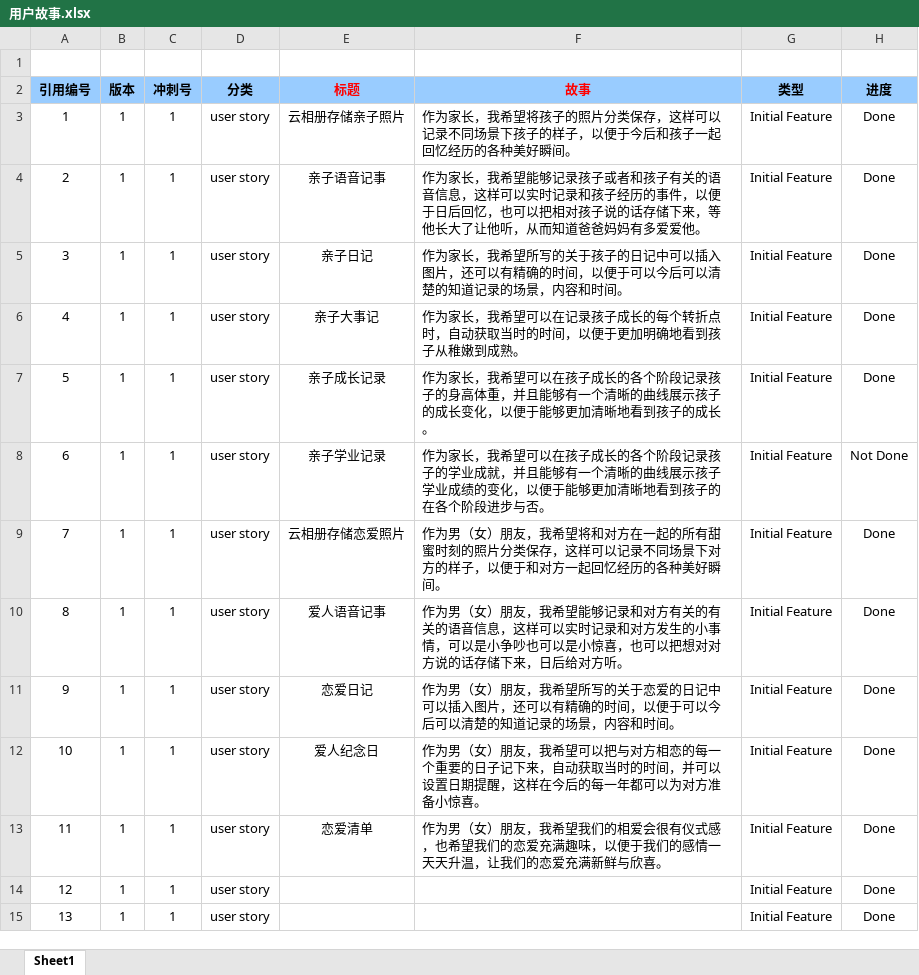
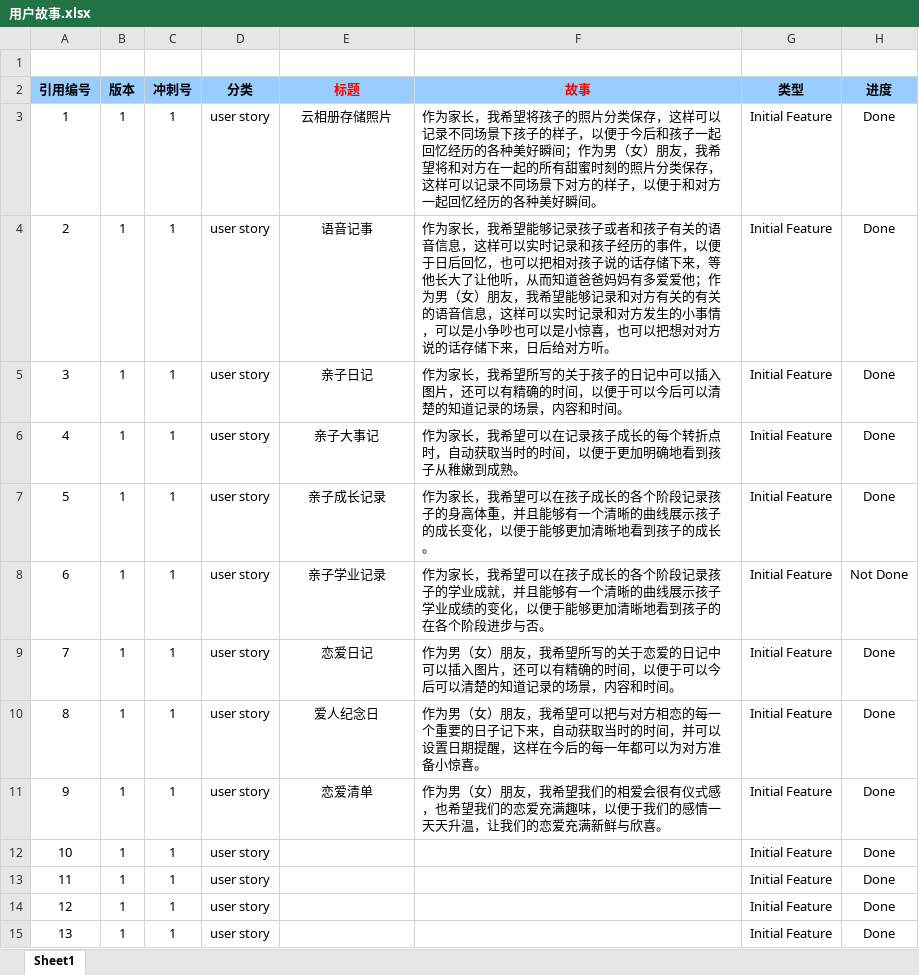
Before and after one commit to Huangfuyuru/software-engineering, an Excel workbook: project/scrum/记·得 小组项目/用户故事.xlsx, sheet Sheet1, drawn as a sheet; only a part is shown; values as stored, in another font and other column widths than the file's, no borders; the diff covers the shown part only; the diff names each change by its address in the sheet, - before the commit and + after, or states it on an @@ line.

Commit message:
用户故事

```diff
--- a/project/scrum/记·得 小组项目/用户故事.xlsx (sheet Sheet1)
+++ b/project/scrum/记·得 小组项目/用户故事.xlsx (sheet Sheet1)
-E3 (标题): 云相册存储亲子照片
+E3 (标题): 云相册存储照片
-F3 (故事): …美好瞬间。
+F3 (故事): …美好瞬间；作为男（女）朋友，我希望将和对方在一起的所有甜蜜时刻的照片分类保存，这样可以记录不同场景下对方的样子，以便于和对方一起回忆经历的各种美好瞬间。
-E4 (标题): 亲子语音记事
+E4 (标题): 语音记事
-F4 (故事): …多爱爱他。
+F4 (故事): …多爱爱他；作为男（女）朋友，我希望能够记录和对方有关的有关的语音信息，这样可以实时记录和对方发生的小事情，可以是小争吵也可以是小惊喜，也可以把想对对方说的话存储下来，日后给对方听。
-E9 (标题): 云相册存储恋爱照片
+E9 (标题): 恋爱日记
-F9 (故事): …，我希望将和对方在一起的所有甜蜜时刻的照片分类保存，这样可以记录不同场景下对方的样子，以便于和对方一起回忆经历的各种美好瞬间。
+F9 (故事): …，我希望所写的关于恋爱的日记中可以插入图片，还可以有精确的时间，以便于可以今后可以清楚的知道记录的场景，内容和时间。
-E10 (标题): 爱人语音记事
+E10 (标题): 爱人纪念日
-F10 (故事): …，我希望能够记录和对方有关的有关的语音信息，这样可以实时记录和对方发生的小事情，可以是小争吵也可以是小惊喜，也可以把想对对方说的话存储下来，日后给对方听。
+F10 (故事): …，我希望可以把与对方相恋的每一个重要的日子记下来，自动获取当时的时间，并可以设置日期提醒，这样在今后的每一年都可以为对方准备小惊喜。
-E11 (标题): 恋爱日记
+E11 (标题): 恋爱清单
-F11 (故事): …，我希望所写的关于恋爱的日记中可以插入图片，还可以有精确的时间，以便于可以今后可以清楚的知道记录的场景，内容和时间。
+F11 (故事): …，我希望我们的相爱会很有仪式感，也希望我们的恋爱充满趣味，以便于我们的感情一天天升温，让我们的恋爱充满新鲜与欣喜。
-E12 (标题): 爱人纪念日
+E12 (标题): (empty)
-F12 (故事): 作为男（女）朋友，我希望可以把与对方相恋的每一个重要的日子记下来，自动获取当时的时间，并可以设置日期提醒，这样在今后的每一年都可以为对方准备小惊喜。
+F12 (故事): (empty)
-E13 (标题): 恋爱清单
+E13 (标题): (empty)
-F13 (故事): 作为男（女）朋友，我希望我们的相爱会很有仪式感，也希望我们的恋爱充满趣味，以便于我们的感情一天天升温，让我们的恋爱充满新鲜与欣喜。
+F13 (故事): (empty)
```
Also changed, not shown: 3 removed rows and 20 edited cells elsewhere in this sheet.
